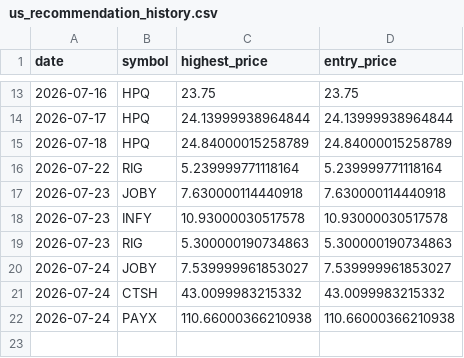
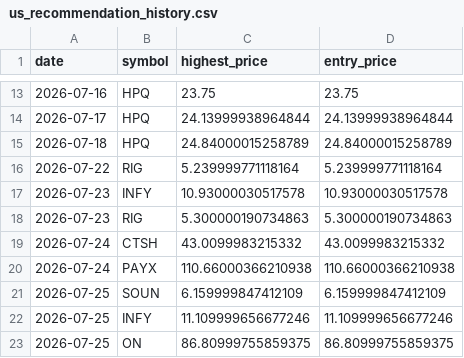
Before and after one commit to Stock-tsuboi/stock-screener, a CSV file: us_recommendation_history.csv, drawn as a sheet; only a part is shown, gaps mark what is left out; removed rows and columns are numbered as before the commit, all else as after; the diff names each change by its address in the sheet, - before the commit and + after, or states it on an @@ line.

```diff
--- a/us_recommendation_history.csv
+++ b/us_recommendation_history.csv
-row 17: 2026-07-23 | JOBY | 7.630000114440918 | 7.630000114440918
-row 20: 2026-07-24 | JOBY | 7.539999961853027 | 7.539999961853027
+row 21: 2026-07-25 | SOUN | 6.159999847412109 | 6.159999847412109
+row 22: 2026-07-25 | INFY | 11.109999656677246 | 11.109999656677246
+row 23: 2026-07-25 | ON | 86.80999755859375 | 86.80999755859375
```
